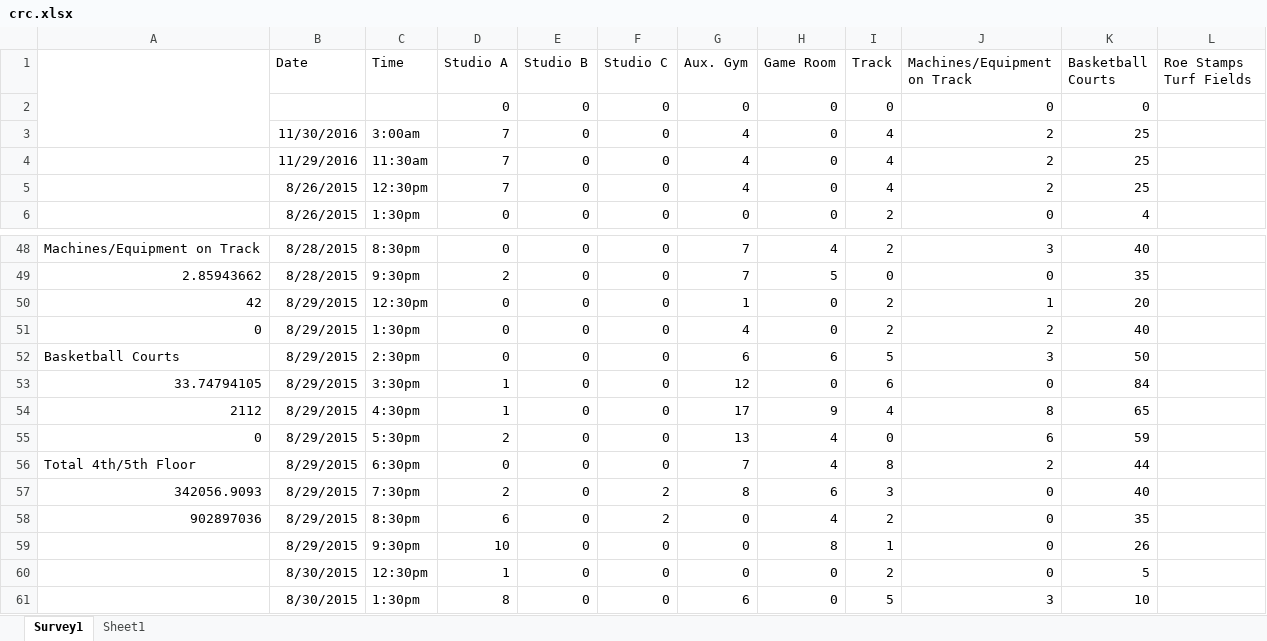
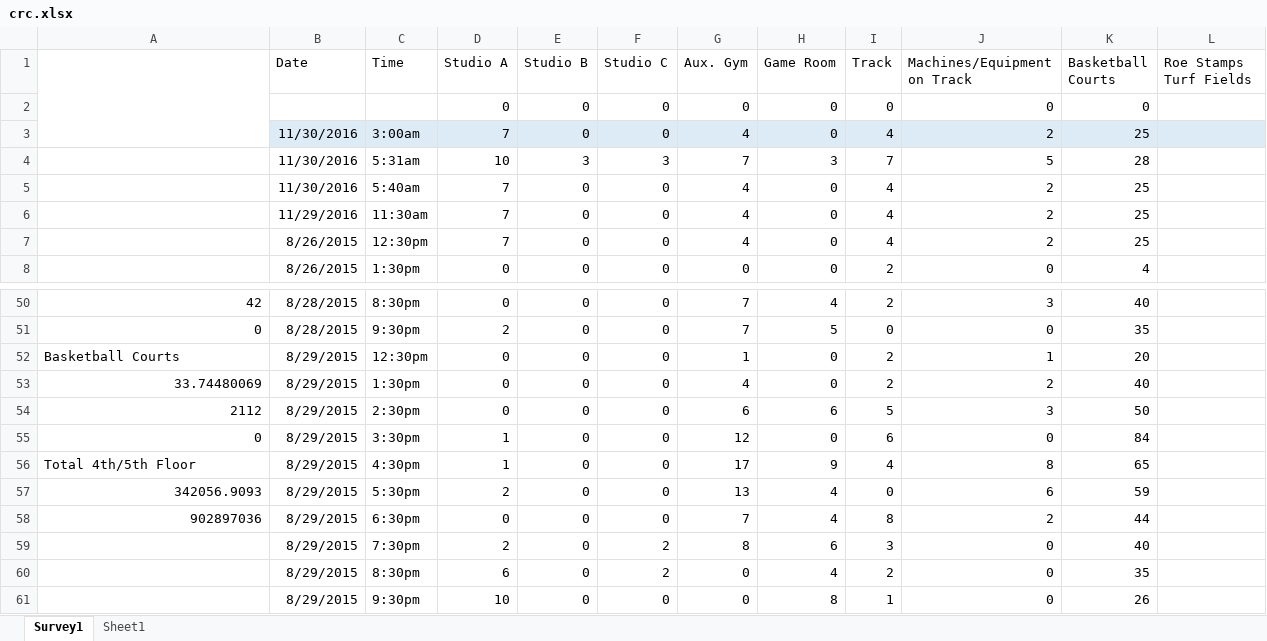
Before and after one commit to DaoGatech/jdesign2, an Excel workbook: crc.xlsx, sheet Survey1, drawn as a sheet; only a part is shown, gaps mark what is left out; the shorter side is filled out with more unchanged rows; values as stored, in another font and other column widths than the file's, no borders; charts and pictures and table styles not drawn; addresses are those after the commit; the diff covers the shown part only; the diff names each change by its address in the sheet, - before the commit and + after, or states it on an @@ line.

```diff
--- a/crc.xlsx (sheet Survey1)
+++ b/crc.xlsx (sheet Survey1)
-B3:L3 fill: none
+B3:L3 fill: #DDEBF7
+row 4:  | 11/30/2016 | 5:31am | 10 | 3 | 3 | 7 | 3 | 7 | 5 | 28
+row 5:  | 11/30/2016 | 5:40am | 7 | 0 | 0 | 4 | 0 | 4 | 2 | 25
-A50: Machines/Equipment on Track
+A50: 42
-A51: 2.85943662
+A51: 0
-A52: 42
+A52: Basketball Courts
-A53: 0
+A53: 33.74480069
-A54: Basketball Courts
+A54: 2112
-A55: 33.74794105
+A55: 0
-A56: 2112
+A56: Total 4th/5th Floor
-A57: 0
+A57: 342056.9093
-A58: Total 4th/5th Floor
+A58: 902897036
-A59: 342056.9093
+A59: (empty)
-A60: 902897036
+A60: (empty)
```
Also changed, not shown: 27 edited cells elsewhere in this sheet, charts or pictures, 2 other files.
